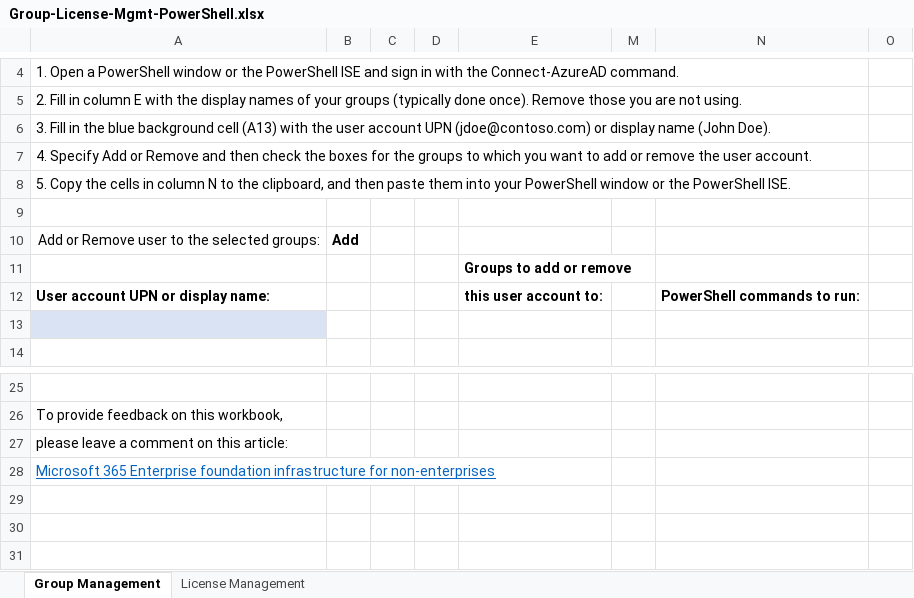
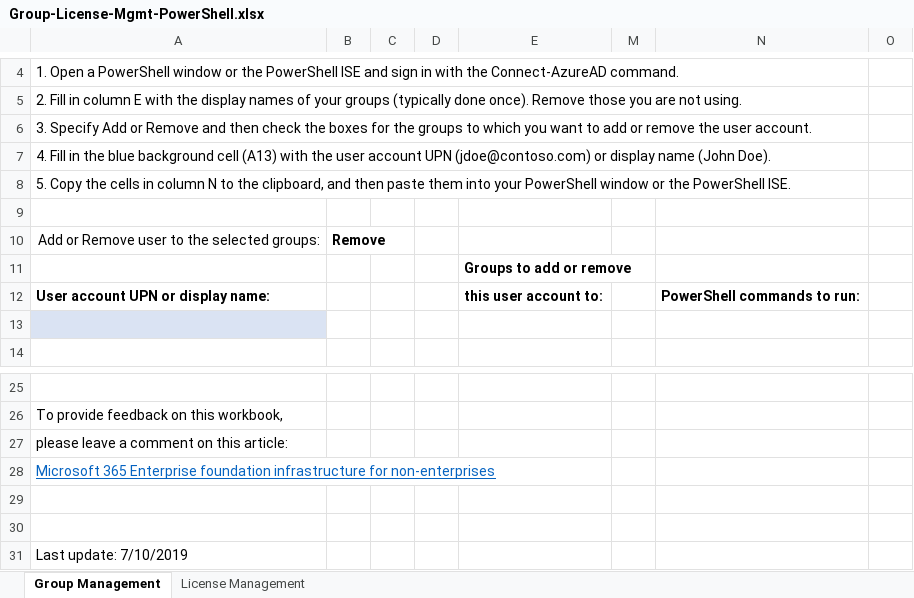
Before and after one commit to MicrosoftDocs/microsoft-365-docs, an Excel workbook: microsoft-365/enterprise/media/Group-License-Mgmt-PowerShell.xlsx, sheet Group Management, drawn as a sheet; only a part is shown, gaps mark what is left out; values as stored, in another font and other column widths than the file's, no borders; charts and pictures not drawn; rows hold the shown columns only; the diff names each change by its address in the sheet, - before the commit and + after, or states it on an @@ line.

Commit message:
Update Group-License-Mgmt-PowerShell.xlsx

```diff
--- a/microsoft-365/enterprise/media/Group-License-Mgmt-PowerShell.xlsx (sheet Group Management)
+++ b/microsoft-365/enterprise/media/Group-License-Mgmt-PowerShell.xlsx (sheet Group Management)
-A6: 3. Fill in the blue background cell (A13) with the user account UPN (jdoe@contoso.com) or display name (John Doe).
+A6: 3. Specify Add or Remove and then check the boxes for the groups to which you want to add or remove the user account.
-A7: 4. Specify Add or Remove and then check the boxes for the groups to which you want to add or remove the user account.
+A7: 4. Fill in the blue background cell (A13) with the user account UPN (jdoe@contoso.com) or display name (John Doe).
-B10: Add
+B10: Remove
+row 29: (empty)
+row 30: (empty)
+row 31: Last update: 7/10/2019
```
Also changed, not shown: sheet License Management.
